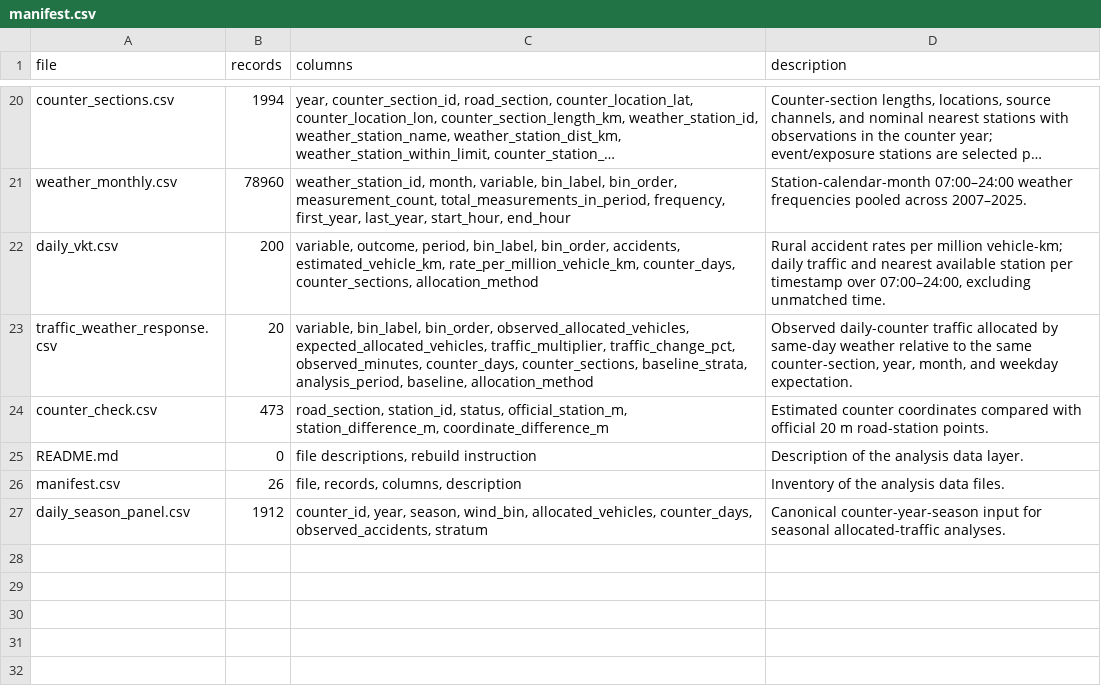
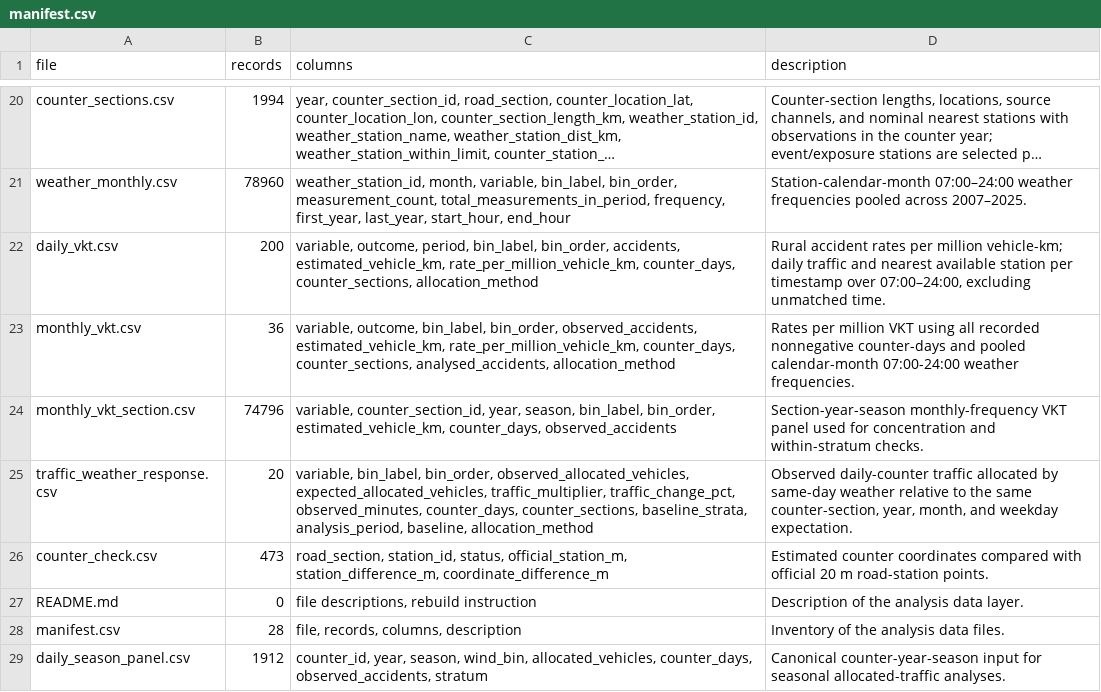
Before and after one commit to asge1r/iceland-road-wind-accidents, a CSV file: data/analysis/manifest.csv, drawn as a sheet; only a part is shown, gaps mark what is left out; long unchanged cells end in ….

Commit message:
Align traffic analyses with supervisor specification

```diff
--- a/data/analysis/manifest.csv
+++ b/data/analysis/manifest.csv
@@ -22,2 +22,4 @@ weather_monthly.csv,78960,"weather_station_id, month, variable, bin_label, bin_o
 daily_vkt.csv,200,"variable, outcome, period, bin_label, bin_order, accidents, estimated_vehicle_km, rate_per_million_vehicle_km, counter_days, counter_sections, allocation_method","Rural accident rates per million vehicle-km; daily traffic and nearest available station per timestamp over 07:00–24:00, excluding unmatched time."
+monthly_vkt.csv,36,"variable, outcome, bin_label, bin_order, observed_accidents, estimated_vehicle_km, rate_per_million_vehicle_km, counter_days, counter_sections, analysed_accidents, allocation_method",Rates per million VKT using all recorded nonnegative counter-days and pooled calendar-month 07:00-24:00 weather frequencies.
+monthly_vkt_section.csv,74796,"variable, counter_section_id, year, season, bin_label, bin_order, estimated_vehicle_km, counter_days, observed_accidents",Section-year-season monthly-frequency VKT panel used for concentration and within-stratum checks.
 traffic_weather_response.csv,20,"variable, bin_label, bin_order, observed_allocated_vehicles, expected_allocated_vehicles, traffic_multiplier, traffic_change_pct, observed_minutes, counter_days, counter_sections, baseline_strata, analysis_period, baseline, allocation_method","Observed daily-counter traffic allocated by same-day weather relative to the same counter-section, year, month, and weekday expectation."
@@ -25,3 +27,3 @@ counter_check.csv,473,"road_section, station_id, status, official_station_m, sta
 README.md,0,"file descriptions, rebuild instruction",Description of the analysis data layer.
-manifest.csv,26,"file, records, columns, description",Inventory of the analysis data files.
+manifest.csv,28,"file, records, columns, description",Inventory of the analysis data files.
 daily_season_panel.csv,1912,"counter_id, year, season, wind_bin, allocated_vehicles, counter_days, observed_accidents, stratum",Canonical counter-year-season input for seasonal allocated-traffic analyses.
```
Also changed, not shown: 37 other files.
